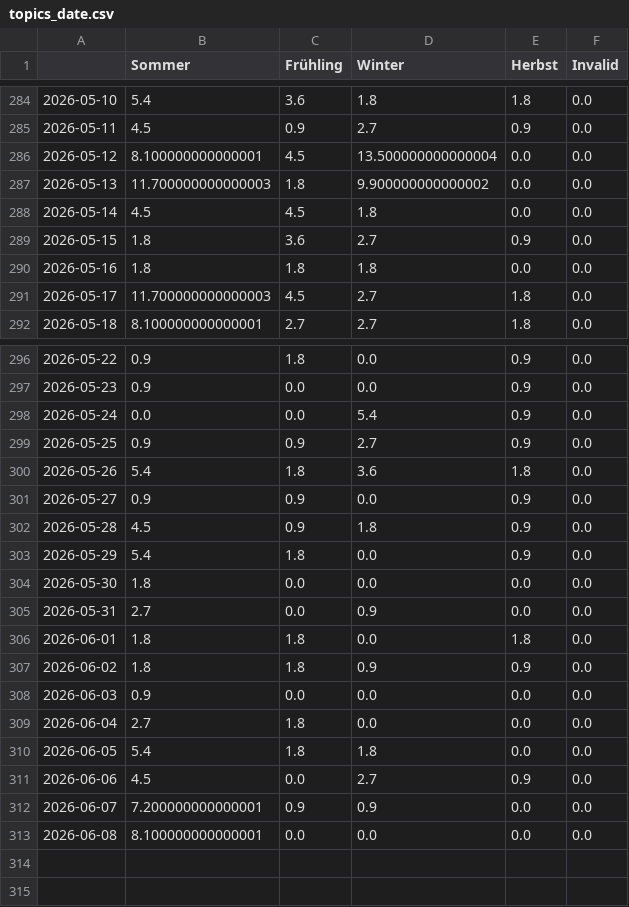
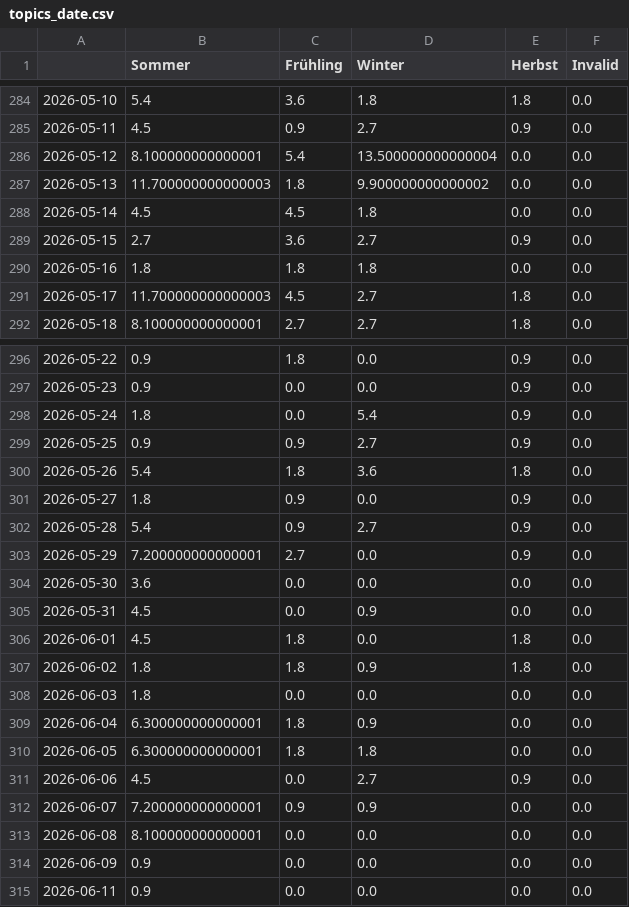
Before and after one commit to newsWhisperer/winterIsComing, a CSV file: csv/topics_date.csv, drawn as a sheet; only a part is shown, gaps mark what is left out.

```diff
--- a/csv/topics_date.csv
+++ b/csv/topics_date.csv
@@ -285,6 +285,6 @@
 2026-05-11,4.5,0.9,2.7,0.9,0.0
-2026-05-12,8.100000000000001,4.5,13.500000000000004,0.0,0.0
+2026-05-12,8.100000000000001,5.4,13.500000000000004,0.0,0.0
 2026-05-13,11.700000000000003,1.8,9.900000000000002,0.0,0.0
 2026-05-14,4.5,4.5,1.8,0.0,0.0
-2026-05-15,1.8,3.6,2.7,0.9,0.0
+2026-05-15,2.7,3.6,2.7,0.9,0.0
 2026-05-16,1.8,1.8,1.8,0.0,0.0
@@ -297,15 +297,15 @@
 2026-05-23,0.9,0.0,0.0,0.9,0.0
-2026-05-24,0.0,0.0,5.4,0.9,0.0
+2026-05-24,1.8,0.0,5.4,0.9,0.0
 2026-05-25,0.9,0.9,2.7,0.9,0.0
 2026-05-26,5.4,1.8,3.6,1.8,0.0
-2026-05-27,0.9,0.9,0.0,0.9,0.0
-2026-05-28,4.5,0.9,1.8,0.9,0.0
-2026-05-29,5.4,1.8,0.0,0.9,0.0
-2026-05-30,1.8,0.0,0.0,0.0,0.0
-2026-05-31,2.7,0.0,0.9,0.0,0.0
-2026-06-01,1.8,1.8,0.0,1.8,0.0
-2026-06-02,1.8,1.8,0.9,0.9,0.0
-2026-06-03,0.9,0.0,0.0,0.0,0.0
-2026-06-04,2.7,1.8,0.0,0.0,0.0
-2026-06-05,5.4,1.8,1.8,0.0,0.0
+2026-05-27,1.8,0.9,0.0,0.9,0.0
+2026-05-28,5.4,0.9,2.7,0.9,0.0
+2026-05-29,7.200000000000001,2.7,0.0,0.9,0.0
+2026-05-30,3.6,0.0,0.0,0.0,0.0
+2026-05-31,4.5,0.0,0.9,0.0,0.0
+2026-06-01,4.5,1.8,0.0,1.8,0.0
+2026-06-02,1.8,1.8,0.9,1.8,0.0
+2026-06-03,1.8,0.0,0.0,0.0,0.0
+2026-06-04,6.300000000000001,1.8,0.9,0.0,0.0
+2026-06-05,6.300000000000001,1.8,1.8,0.0,0.0
 2026-06-06,4.5,0.0,2.7,0.9,0.0
@@ -313 +313,3 @@
 2026-06-08,8.100000000000001,0.0,0.0,0.0,0.0
+2026-06-09,0.9,0.0,0.0,0.0,0.0
+2026-06-11,0.9,0.0,0.0,0.0,0.0
```
Also changed, not shown: 4 other files.
